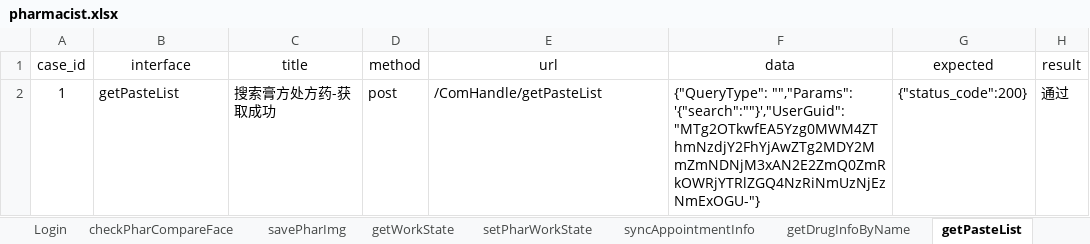
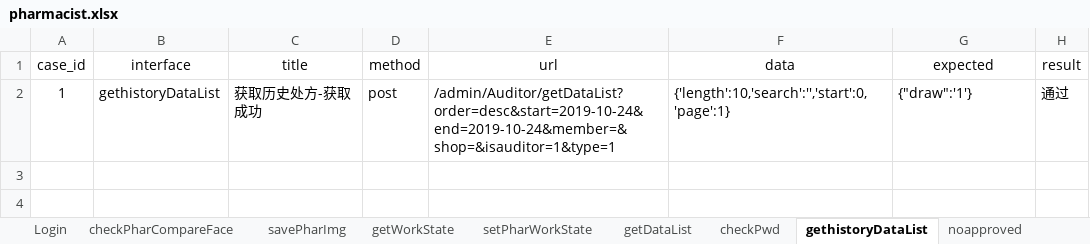
Before and after one commit to fls530/Romens_apitest, an Excel workbook: data/pharmacist.xlsx, sheet gethistoryDataList, drawn as a sheet; values as stored, in another font and other column widths than the file's, no borders; the diff names each change by its address in the sheet, - before the commit and + after, or states it on an @@ line.

```diff
--- a/data/pharmacist.xlsx (sheet gethistoryDataList)
+++ b/data/pharmacist.xlsx (sheet gethistoryDataList)
-sheet tab: getDrugInfoByName
+sheet tab: checkPwd
-sheet tab: getPasteList
+sheet tab: gethistoryDataList
+sheet tab: getDataList
+sheet tab: noapproved
-B2 (interface): getPasteList
+B2 (interface): gethistoryDataList
-C2 (title): 搜索膏方处方药-获取成功
+C2 (title): 获取历史处方-获取成功
-E2 (url): /ComHandle/getPasteList
+E2 (url): /admin/Auditor/getDataList?order=desc&start=2019-10-24&end=2019-10-24&member=&shop=&isauditor=1&type=1
-F2 (data): {"QueryType": "","Params": '{"search":""}',"UserGuid": "MTg2OTkwfEA5Yzg0MWM4ZThmNzdjY2FhYjAwZTg2MDY2MmZmNDNjM3xAN2E2ZmQ0ZmRkOWRjYTRlZGQ4NzRiNmUzNjEzNmExOGU-"}
+F2 (data): {'length':10,'search':'','start':0,'page':1}
-G2 (expected): {"status_code":200}
+G2 (expected): {"draw":'1'}
```
Also changed, not shown: sheet syncAppointmentInfo, sheet checkPwd, other sheet tabs, data/Administrator.xlsx, data/Interrogation.xlsx, 9 other files.
